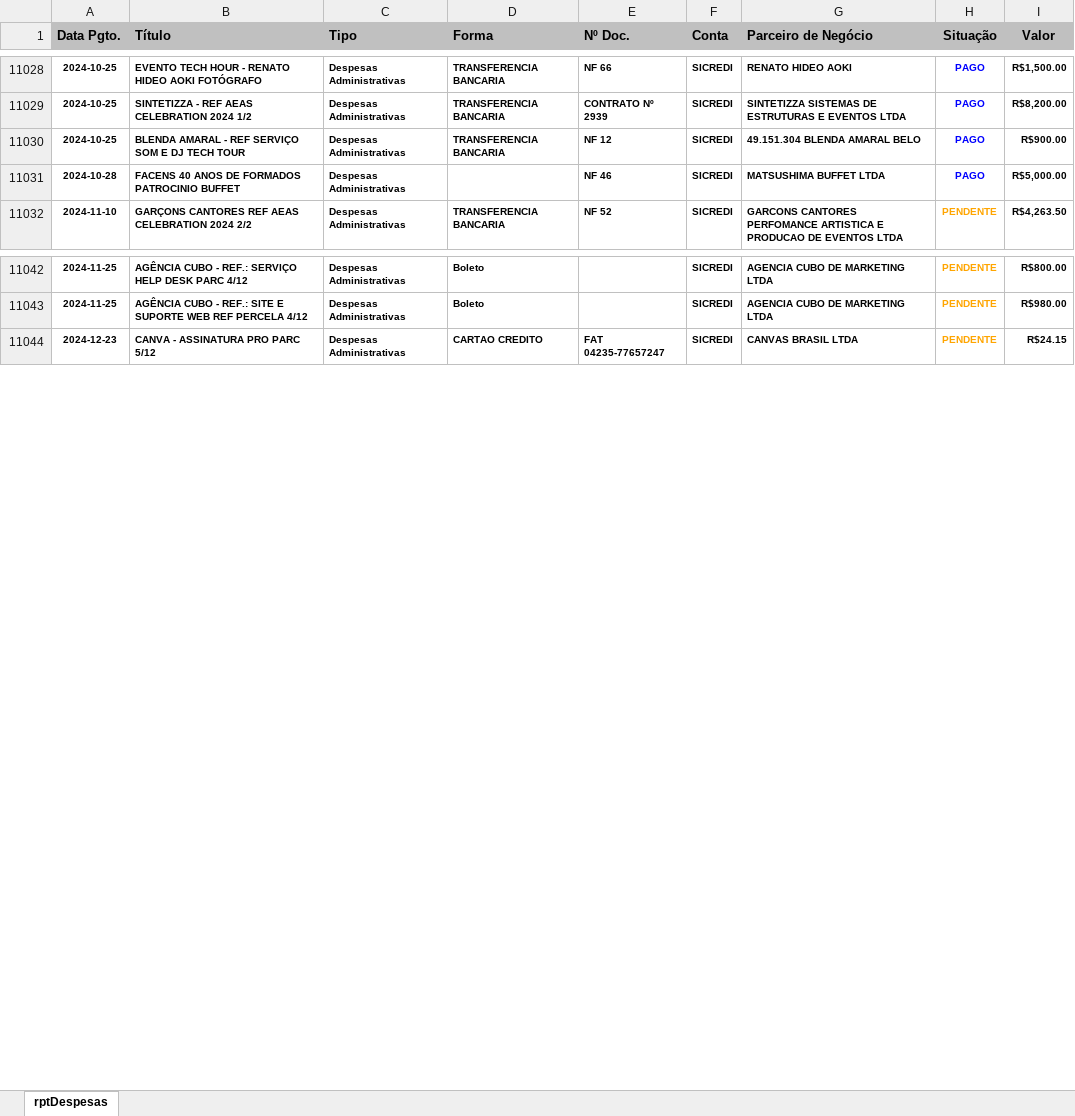
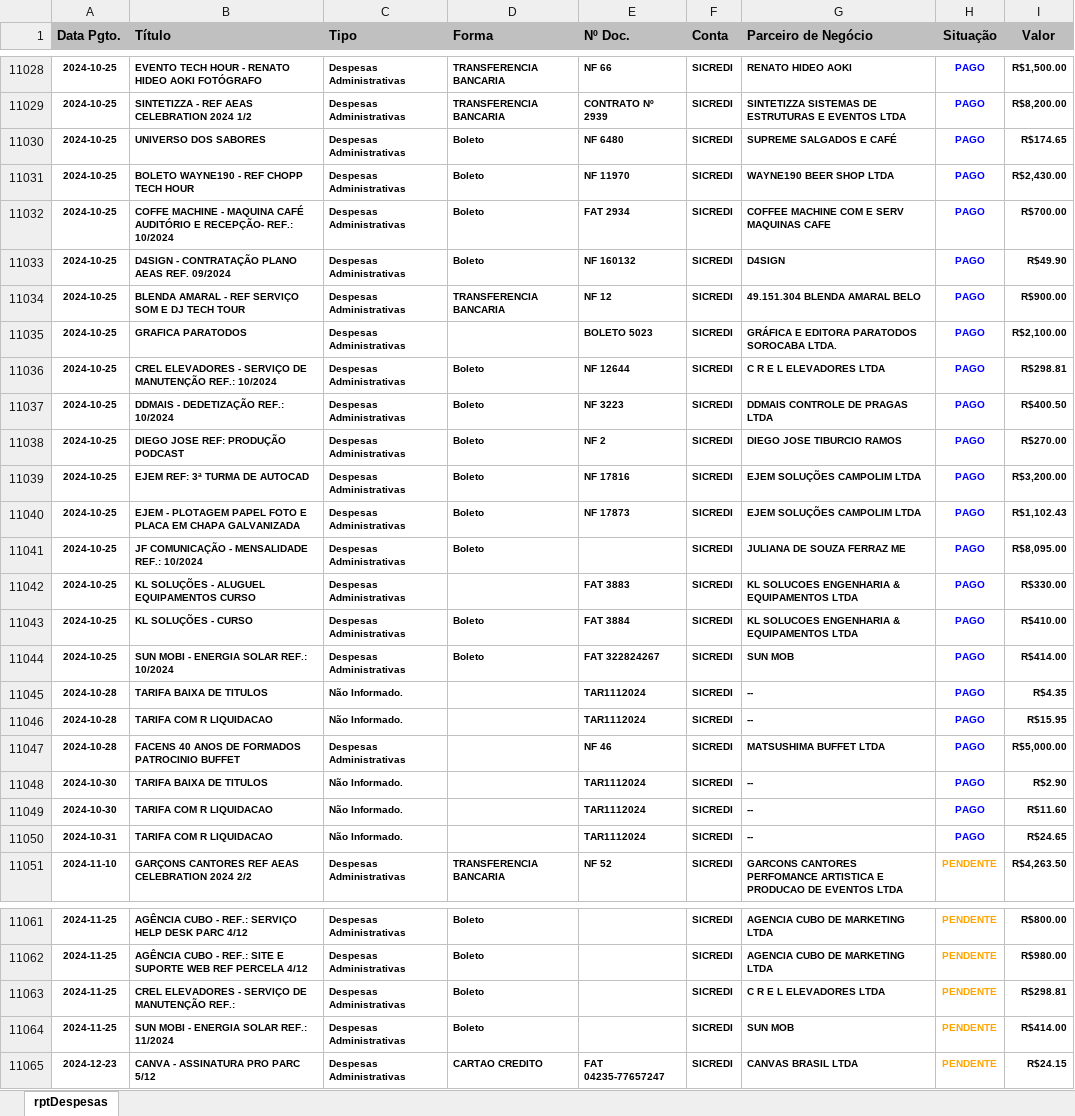
Before and after one commit to rcdourado/AEAS, an Excel workbook: rptDespesas.xlsx, sheet rptDespesas, drawn as a sheet; only a part is shown, gaps mark what is left out; values as stored, in another font and other column widths than the file's, no borders; the diff covers the shown part only; the diff names each change by its address in the sheet, - before the commit and + after, or states it on an @@ line.

Commit message:
Upload
04112024 10:40

```diff
--- a/rptDespesas.xlsx (sheet rptDespesas)
+++ b/rptDespesas.xlsx (sheet rptDespesas)
+row 11030: 2024-10-25 | UNIVERSO DOS SABORES | Despesas Administrativas | Boleto | NF 6480 | SICREDI | SUPREME SALGADOS E CAFÉ | PAGO | R$174.65
+row 11031: 2024-10-25 | BOLETO WAYNE190 - REF CHOPP TECH HOUR | Despesas Administrativas | Boleto | NF 11970 | SICREDI | WAYNE190 BEER SHOP LTDA | PAGO | R$2,430.00
+row 11032: 2024-10-25 | COFFE MACHINE - MAQUINA CAFÉ AUDITÓRIO E RECEPÇÃO- REF.: 10/2024 | Despesas Administrativas | Boleto | FAT 2934 | SICREDI | COFFEE MACHINE COM E SERV MAQUINAS CAFE | PAGO | R$700.00
+row 11033: 2024-10-25 | D4SIGN - CONTRATAÇÃO PLANO AEAS REF. 09/2024 | Despesas Administrativas | Boleto | NF 160132 | SICREDI | D4SIGN | PAGO | R$49.90
+row 11035: 2024-10-25 | GRAFICA PARATODOS | Despesas Administrativas |  | BOLETO 5023 | SICREDI | GRÁFICA E EDITORA PARATODOS SOROCABA LTDA. | PAGO | R$2,100.00
+row 11036: 2024-10-25 | CREL ELEVADORES - SERVIÇO DE MANUTENÇÃO REF.: 10/2024 | Despesas Administrativas | Boleto | NF 12644 | SICREDI | C R E L ELEVADORES LTDA | PAGO | R$298.81
+row 11037: 2024-10-25 | DDMAIS - DEDETIZAÇÃO REF.: 10/2024 | Despesas Administrativas | Boleto | NF 3223 | SICREDI | DDMAIS CONTROLE DE PRAGAS LTDA | PAGO | R$400.50
+row 11038: 2024-10-25 | DIEGO JOSE REF: PRODUÇÃO PODCAST | Despesas Administrativas | Boleto | NF 2 | SICREDI | DIEGO JOSE TIBURCIO RAMOS | PAGO | R$270.00
+row 11039: 2024-10-25 | EJEM REF: 3ª TURMA DE AUTOCAD | Despesas Administrativas | Boleto | NF 17816 | SICREDI | EJEM SOLUÇÕES CAMPOLIM LTDA | PAGO | R$3,200.00
+row 11040: 2024-10-25 | EJEM - PLOTAGEM PAPEL FOTO E PLACA EM CHAPA GALVANIZADA | Despesas Administrativas | Boleto | NF 17873 | SICREDI | EJEM SOLUÇÕES CAMPOLIM LTDA | PAGO | R$1,102.43
+row 11041: 2024-10-25 | JF COMUNICAÇÃO - MENSALIDADE REF.: 10/2024 | Despesas Administrativas | Boleto |  | SICREDI | JULIANA DE SOUZA FERRAZ ME | PAGO | R$8,095.00
+row 11042: 2024-10-25 | KL SOLUÇÕES - ALUGUEL EQUIPAMENTOS CURSO | Despesas Administrativas |  | FAT 3883 | SICREDI | KL SOLUCOES ENGENHARIA & EQUIPAMENTOS LTDA | PAGO | R$330.00
+row 11043: 2024-10-25 | KL SOLUÇÕES - CURSO | Despesas Administrativas | Boleto | FAT 3884 | SICREDI | KL SOLUCOES ENGENHARIA & EQUIPAMENTOS LTDA | PAGO | R$410.00
+row 11044: 2024-10-25 | SUN MOBI - ENERGIA SOLAR REF.: 10/2024 | Despesas Administrativas | Boleto | FAT 322824267 | SICREDI | SUN MOB | PAGO | R$414.00
+row 11045: 2024-10-28 | TARIFA BAIXA DE TITULOS | Não Informado. |  | TAR1112024 | SICREDI | -- | PAGO | R$4.35
+row 11046: 2024-10-28 | TARIFA COM R LIQUIDACAO | Não Informado. |  | TAR1112024 | SICREDI | -- | PAGO | R$15.95
+row 11048: 2024-10-30 | TARIFA BAIXA DE TITULOS | Não Informado. |  | TAR1112024 | SICREDI | -- | PAGO | R$2.90
+row 11049: 2024-10-30 | TARIFA COM R LIQUIDACAO | Não Informado. |  | TAR1112024 | SICREDI | -- | PAGO | R$11.60
+row 11050: 2024-10-31 | TARIFA COM R LIQUIDACAO | Não Informado. |  | TAR1112024 | SICREDI | -- | PAGO | R$24.65
+row 11063: 2024-11-25 | CREL ELEVADORES - SERVIÇO DE MANUTENÇÃO REF.: | Despesas Administrativas | Boleto |  | SICREDI | C R E L ELEVADORES LTDA | PENDENTE | R$298.81
+row 11064: 2024-11-25 | SUN MOBI - ENERGIA SOLAR REF.: 11/2024 | Despesas Administrativas | Boleto |  | SICREDI | SUN MOB | PENDENTE | R$414.00
```
Also changed, not shown: 2 added rows and 1 edited cell elsewhere in this sheet.
